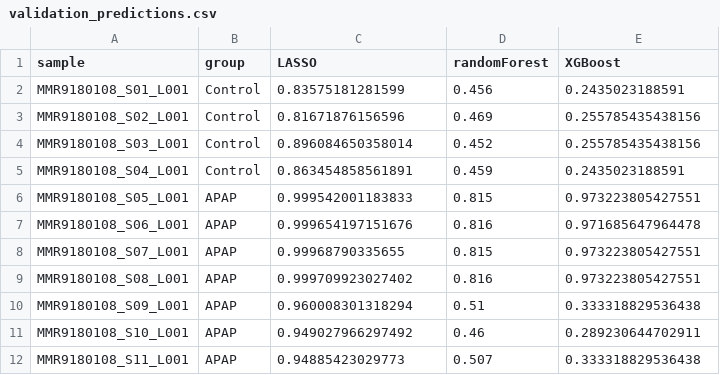
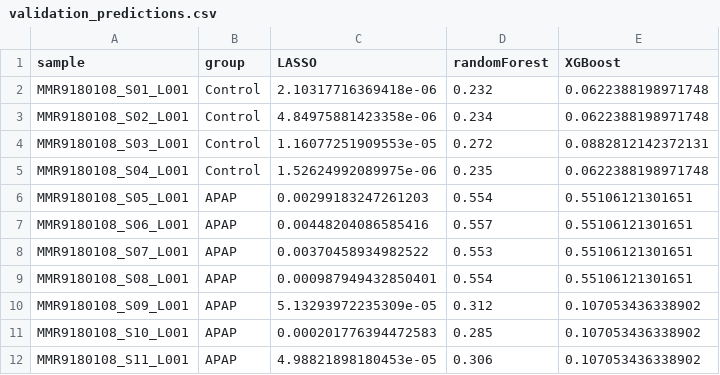
Before and after one commit to wty204326-ctrl/os-ali-project, a CSV file: results/validation_predictions.csv, drawn as a sheet; only a part is shown; the diff covers the shown part only.

```diff
--- a/results/validation_predictions.csv
+++ b/results/validation_predictions.csv
@@ -1,12 +1,12 @@
 "sample","group","LASSO","randomForest","XGBoost"
-"MMR9180108_S01_L001","Control",0.83575181281599,0.456,0.2435023188591
-"MMR9180108_S02_L001","Control",0.81671876156596,0.469,0.255785435438156
-"MMR9180108_S03_L001","Control",0.896084650358014,0.452,0.255785435438156
-"MMR9180108_S04_L001","Control",0.863454858561891,0.459,0.2435023188591
-"MMR9180108_S05_L001","APAP",0.999542001183833,0.815,0.973223805427551
-"MMR9180108_S06_L001","APAP",0.999654197151676,0.816,0.971685647964478
-"MMR9180108_S07_L001","APAP",0.99968790335655,0.815,0.973223805427551
-"MMR9180108_S08_L001","APAP",0.999709923027402,0.816,0.973223805427551
-"MMR9180108_S09_L001","APAP",0.960008301318294,0.51,0.333318829536438
-"MMR9180108_S10_L001","APAP",0.949027966297492,0.46,0.289230644702911
-"MMR9180108_S11_L001","APAP",0.94885423029773,0.507,0.333318829536438
+"MMR9180108_S01_L001","Control",2.10317716369418e-06,0.232,0.0622388198971748
+"MMR9180108_S02_L001","Control",4.84975881423358e-06,0.234,0.0622388198971748
+"MMR9180108_S03_L001","Control",1.16077251909553e-05,0.272,0.0882812142372131
+"MMR9180108_S04_L001","Control",1.52624992089975e-06,0.235,0.0622388198971748
+"MMR9180108_S05_L001","APAP",0.00299183247261203,0.554,0.55106121301651
+"MMR9180108_S06_L001","APAP",0.00448204086585416,0.557,0.55106121301651
+"MMR9180108_S07_L001","APAP",0.00370458934982522,0.553,0.55106121301651
+"MMR9180108_S08_L001","APAP",0.000987949432850401,0.554,0.55106121301651
+"MMR9180108_S09_L001","APAP",5.13293972235309e-05,0.312,0.107053436338902
+"MMR9180108_S10_L001","APAP",0.000201776394472583,0.285,0.107053436338902
+"MMR9180108_S11_L001","APAP",4.98821898180453e-05,0.306,0.107053436338902
```
Also changed, not shown: 39 edited cells elsewhere in this file, results/crossspecies_GSE120652.csv, results/enrichment_go_BP.csv, 17 other files.
